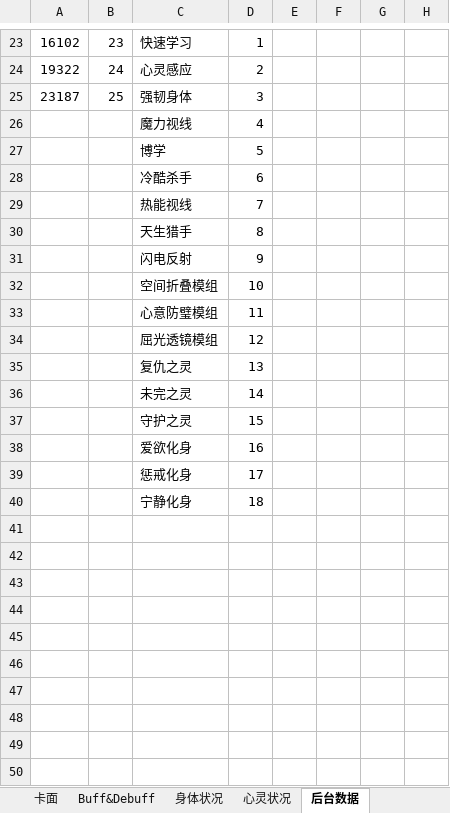
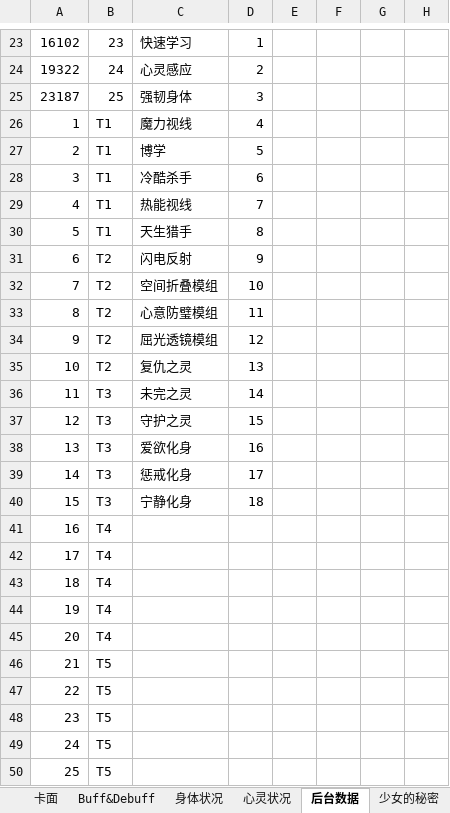
Before and after one commit to mie001/Crisom-dungeon, an Excel workbook: 深红地牢2期模板.xlsx, sheet 后台数据, drawn as a sheet; only a part is shown, gaps mark what is left out; values as stored, in another font and other column widths than the file's, no borders; conditional formats not drawn; the diff covers the shown part only; the diff names each change by its address in the sheet, - before the commit and + after, or states it on an @@ line.

```diff
--- a/深红地牢2期模板.xlsx (sheet 后台数据)
+++ b/深红地牢2期模板.xlsx (sheet 后台数据)
+sheet tab: 少女的秘密
-A26: (empty)
+A26: 1
-B26:B30: (empty)
+B26:B30: T1
-A27: (empty)
+A27: 2
-A28: (empty)
+A28: 3
-A29: (empty)
+A29: 4
-A30: (empty)
+A30: 5
-A31: (empty)
+A31: 6
-B31:B35: (empty)
+B31:B35: T2
-A32: (empty)
+A32: 7
-A33: (empty)
+A33: 8
-A34: (empty)
+A34: 9
-A35: (empty)
+A35: 10
-A36: (empty)
+A36: 11
-B36:B40: (empty)
+B36:B40: T3
-A37: (empty)
+A37: 12
-A38: (empty)
+A38: 13
-A39: (empty)
+A39: 14
-A40: (empty)
+A40: 15
+row 41: 16 | T4
+row 42: 17 | T4
+row 43: 18 | T4
+row 44: 19 | T4
+row 45: 20 | T4
+row 46: 21 | T5
+row 47: 22 | T5
+row 48: 23 | T5
+row 49: 24 | T5
+row 50: 25 | T5
```
Also changed, not shown: 10 edited cells elsewhere in this sheet, sheet 卡面, 2 other files.
